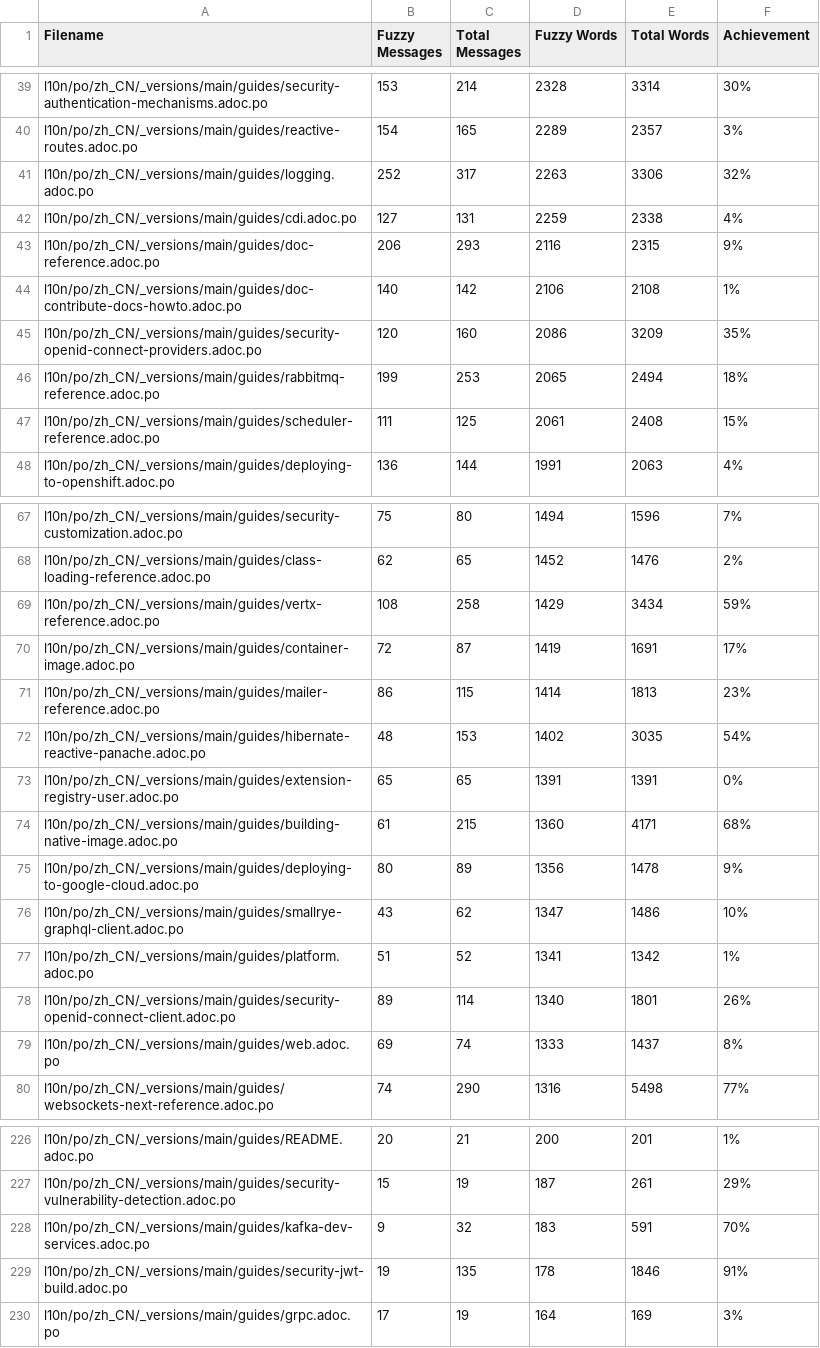
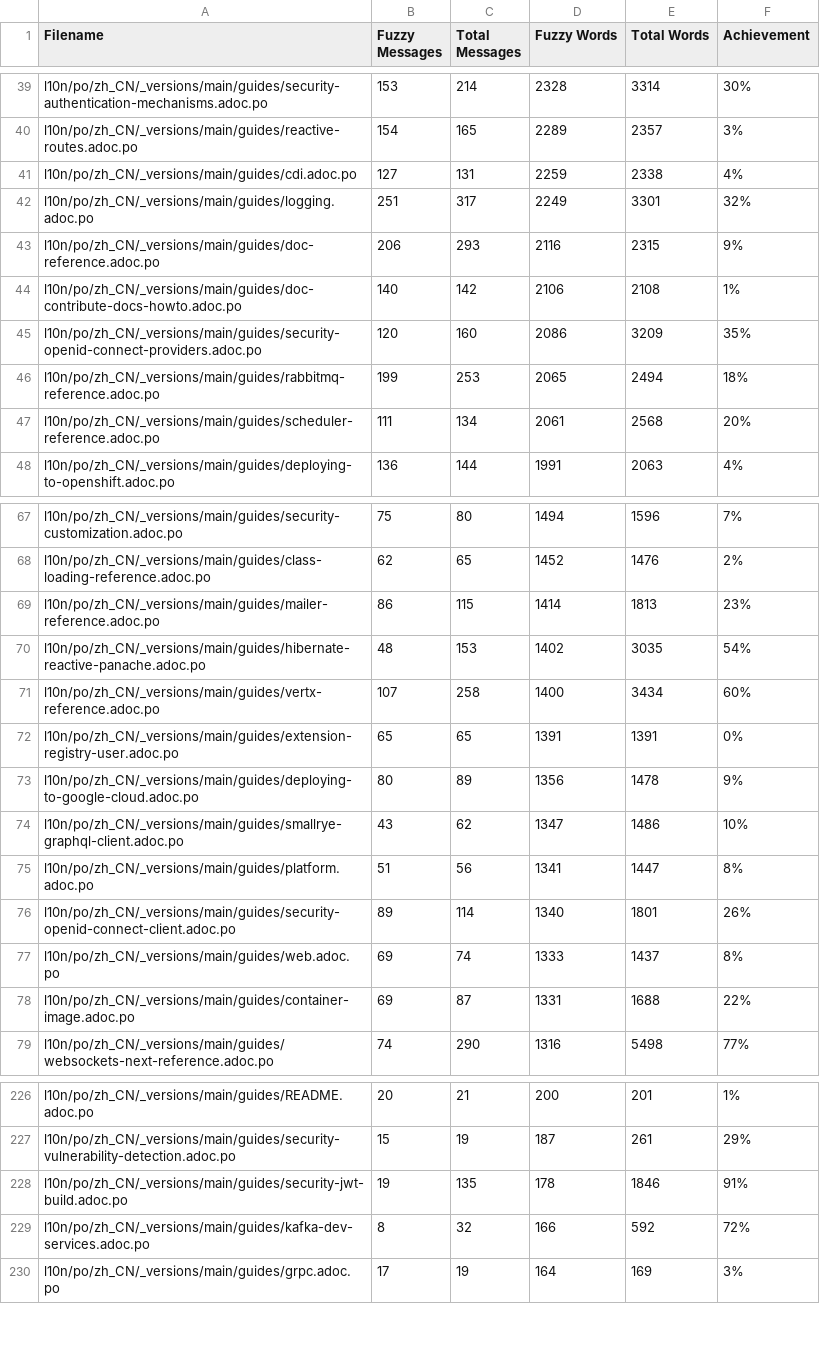
Before and after one commit to zhfeng/cn.quarkus.io, a CSV file: l10n/stats/main-guides-translation.csv, drawn as a sheet; only a part is shown, gaps mark what is left out; the diff covers the shown part only.

Commit message:
Update translation stats

```diff
--- a/l10n/stats/main-guides-translation.csv
+++ b/l10n/stats/main-guides-translation.csv
@@ -40,4 +40,4 @@ l10n/po/zh_CN/_versions/main/guides/security-authentication-mechanisms.adoc.po,
 l10n/po/zh_CN/_versions/main/guides/reactive-routes.adoc.po, 154, 165, 2289, 2357, 3%
-l10n/po/zh_CN/_versions/main/guides/logging.adoc.po, 252, 317, 2263, 3306, 32%
 l10n/po/zh_CN/_versions/main/guides/cdi.adoc.po, 127, 131, 2259, 2338, 4%
+l10n/po/zh_CN/_versions/main/guides/logging.adoc.po, 251, 317, 2249, 3301, 32%
 l10n/po/zh_CN/_versions/main/guides/doc-reference.adoc.po, 206, 293, 2116, 2315, 9%
@@ -46,3 +46,3 @@ l10n/po/zh_CN/_versions/main/guides/security-openid-connect-providers.adoc.po, 1
 l10n/po/zh_CN/_versions/main/guides/rabbitmq-reference.adoc.po, 199, 253, 2065, 2494, 18%
-l10n/po/zh_CN/_versions/main/guides/scheduler-reference.adoc.po, 111, 125, 2061, 2408, 15%
+l10n/po/zh_CN/_versions/main/guides/scheduler-reference.adoc.po, 111, 134, 2061, 2568, 20%
 l10n/po/zh_CN/_versions/main/guides/deploying-to-openshift.adoc.po, 136, 144, 1991, 2063, 4%
@@ -68,13 +68,12 @@ l10n/po/zh_CN/_versions/main/guides/security-customization.adoc.po, 75, 80, 1494
 l10n/po/zh_CN/_versions/main/guides/class-loading-reference.adoc.po, 62, 65, 1452, 1476, 2%
-l10n/po/zh_CN/_versions/main/guides/vertx-reference.adoc.po, 108, 258, 1429, 3434, 59%
-l10n/po/zh_CN/_versions/main/guides/container-image.adoc.po, 72, 87, 1419, 1691, 17%
 l10n/po/zh_CN/_versions/main/guides/mailer-reference.adoc.po, 86, 115, 1414, 1813, 23%
 l10n/po/zh_CN/_versions/main/guides/hibernate-reactive-panache.adoc.po, 48, 153, 1402, 3035, 54%
+l10n/po/zh_CN/_versions/main/guides/vertx-reference.adoc.po, 107, 258, 1400, 3434, 60%
 l10n/po/zh_CN/_versions/main/guides/extension-registry-user.adoc.po, 65, 65, 1391, 1391, 0%
-l10n/po/zh_CN/_versions/main/guides/building-native-image.adoc.po, 61, 215, 1360, 4171, 68%
 l10n/po/zh_CN/_versions/main/guides/deploying-to-google-cloud.adoc.po, 80, 89, 1356, 1478, 9%
 l10n/po/zh_CN/_versions/main/guides/smallrye-graphql-client.adoc.po, 43, 62, 1347, 1486, 10%
-l10n/po/zh_CN/_versions/main/guides/platform.adoc.po, 51, 52, 1341, 1342, 1%
+l10n/po/zh_CN/_versions/main/guides/platform.adoc.po, 51, 56, 1341, 1447, 8%
 l10n/po/zh_CN/_versions/main/guides/security-openid-connect-client.adoc.po, 89, 114, 1340, 1801, 26%
 l10n/po/zh_CN/_versions/main/guides/web.adoc.po, 69, 74, 1333, 1437, 8%
+l10n/po/zh_CN/_versions/main/guides/container-image.adoc.po, 69, 87, 1331, 1688, 22%
 l10n/po/zh_CN/_versions/main/guides/websockets-next-reference.adoc.po, 74, 290, 1316, 5498, 77%
@@ -227,4 +227,4 @@ l10n/po/zh_CN/_versions/main/guides/README.adoc.po, 20, 21, 200, 201, 1%
 l10n/po/zh_CN/_versions/main/guides/security-vulnerability-detection.adoc.po, 15, 19, 187, 261, 29%
-l10n/po/zh_CN/_versions/main/guides/kafka-dev-services.adoc.po, 9, 32, 183, 591, 70%
 l10n/po/zh_CN/_versions/main/guides/security-jwt-build.adoc.po, 19, 135, 178, 1846, 91%
+l10n/po/zh_CN/_versions/main/guides/kafka-dev-services.adoc.po, 8, 32, 166, 592, 72%
 l10n/po/zh_CN/_versions/main/guides/grpc.adoc.po, 17, 19, 164, 169, 3%
```
Also changed, not shown: 5 added rows, 3 removed rows and 22 edited cells elsewhere in this file, l10n/stats/latest-guides-translation.csv, l10n/stats/misc-translation.csv, 1 other file.
